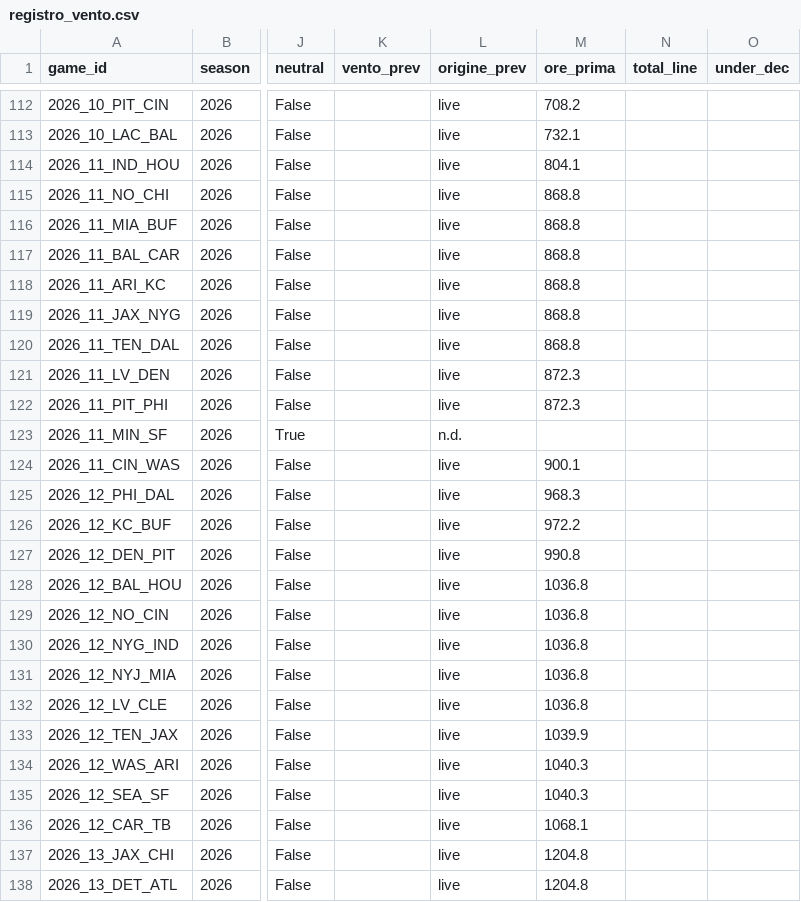
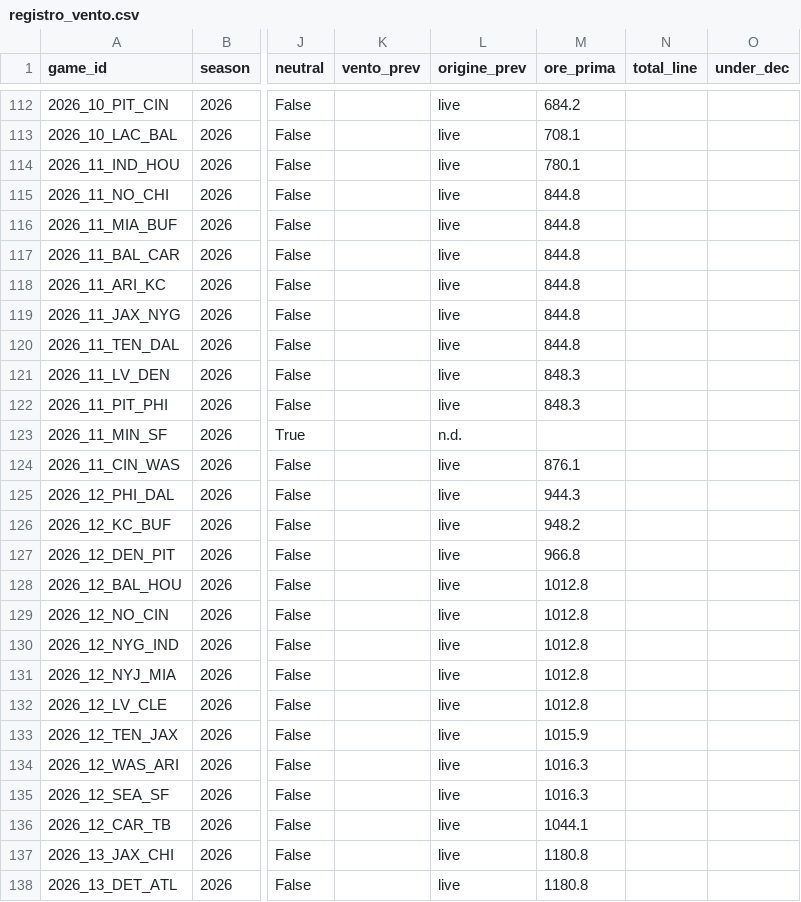
Before and after one commit to keynumbersnfl-tech/keynumbersnfl-tech.github.io, a CSV file: data/registro_vento.csv, drawn as a sheet; only a part is shown, gaps mark what is left out; the diff covers the shown part only; the diff names each change by its address in the sheet, - before the commit and + after, or states it on an @@ line.

```diff
--- a/data/registro_vento.csv
+++ b/data/registro_vento.csv
-M112 (ore_prima): 708.2
+M112 (ore_prima): 684.2
-M113 (ore_prima): 732.1
+M113 (ore_prima): 708.1
-M114 (ore_prima): 804.1
+M114 (ore_prima): 780.1
-M115:M120 (ore_prima): 868.8
+M115:M120 (ore_prima): 844.8
-M121:M122 (ore_prima): 872.3
+M121:M122 (ore_prima): 848.3
-M124 (ore_prima): 900.1
+M124 (ore_prima): 876.1
-M125 (ore_prima): 968.3
+M125 (ore_prima): 944.3
-M126 (ore_prima): 972.2
+M126 (ore_prima): 948.2
-M127 (ore_prima): 990.8
+M127 (ore_prima): 966.8
-M128:M132 (ore_prima): 1036.8
+M128:M132 (ore_prima): 1012.8
-M133 (ore_prima): 1039.9
+M133 (ore_prima): 1015.9
-M134:M135 (ore_prima): 1040.3
+M134:M135 (ore_prima): 1016.3
-M136 (ore_prima): 1068.1
+M136 (ore_prima): 1044.1
-M137:M138 (ore_prima): 1204.8
+M137:M138 (ore_prima): 1180.8
```
Also changed, not shown: 154 edited cells elsewhere in this file.
